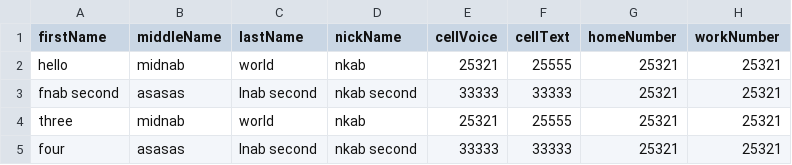
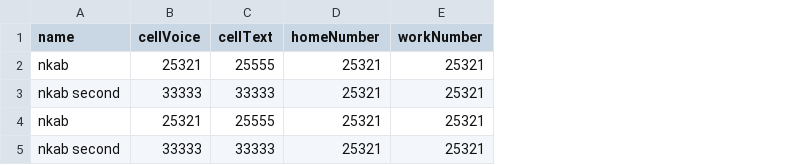
Before and after one commit to SATHISH099/ea-communicator, a CSV file: public/bulk-recipients-sample.csv, drawn as a sheet; only a part is shown; removed rows and columns are numbered as before the commit, all else as after; the diff names each change by its address in the sheet, - before the commit and + after, or states it on an @@ line.

```diff
--- a/public/bulk-recipients-sample.csv
+++ b/public/bulk-recipients-sample.csv
-column A (firstName), rows 2-5: hello | fnab second | three | four
-column B (middleName), rows 2-5: midnab | asasas | midnab | asasas
-column C (lastName), rows 2-5: world | lnab second | world | lnab second
-A1: nickName
+A1: name
```
Also changed, not shown: 25 other files.
